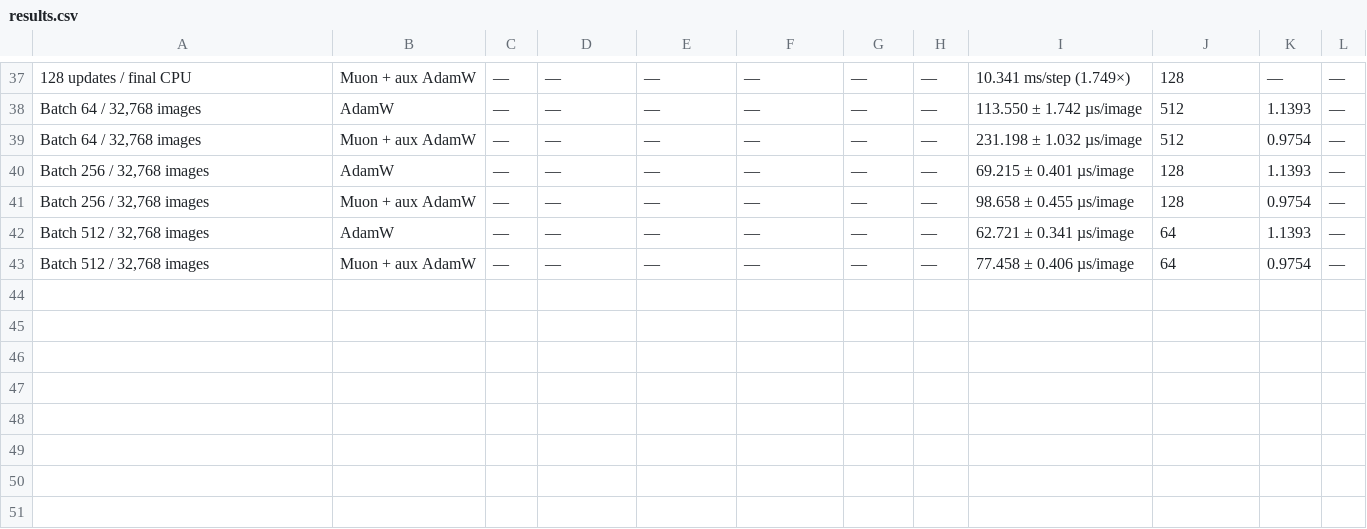
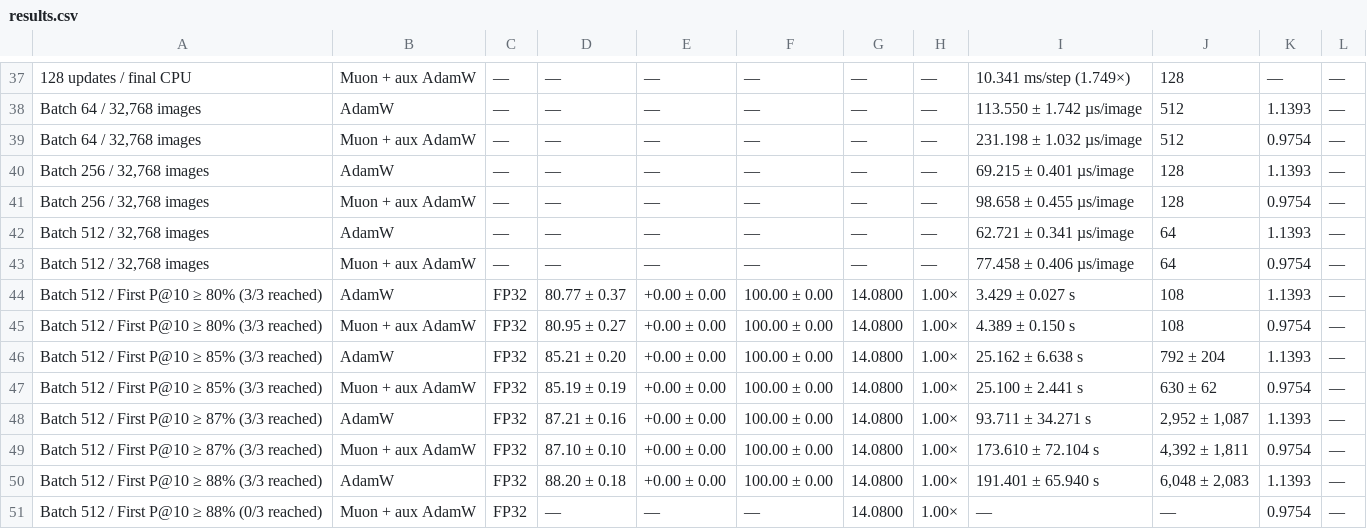
Before and after one commit to Lyleeeeeeee/needle-muon-turboquant, a CSV file: report/results.csv, drawn as a sheet; only a part is shown, gaps mark what is left out; the diff names each change by its address in the sheet, - before the commit and + after, or states it on an @@ line.

Commit message:
Tune batch512 rates and compare retrieval target costs

```diff
--- a/report/results.csv
+++ b/report/results.csv
+row 44: Batch 512 / First P@10 ≥ 80% (3/3 reached) | AdamW | FP32 | 80.77 ± 0.37 | +0.00 ± 0.00 | 100.00 ± 0.00 | 14.0800 | 1.00× | 3.429 ± 0.027 s | 108 | 1.1393 | —
+row 45: Batch 512 / First P@10 ≥ 80% (3/3 reached) | Muon + aux AdamW | FP32 | 80.95 ± 0.27 | +0.00 ± 0.00 | 100.00 ± 0.00 | 14.0800 | 1.00× | 4.389 ± 0.150 s | 108 | 0.9754 | —
+row 46: Batch 512 / First P@10 ≥ 85% (3/3 reached) | AdamW | FP32 | 85.21 ± 0.20 | +0.00 ± 0.00 | 100.00 ± 0.00 | 14.0800 | 1.00× | 25.162 ± 6.638 s | 792 ± 204 | 1.1393 | —
+row 47: Batch 512 / First P@10 ≥ 85% (3/3 reached) | Muon + aux AdamW | FP32 | 85.19 ± 0.19 | +0.00 ± 0.00 | 100.00 ± 0.00 | 14.0800 | 1.00× | 25.100 ± 2.441 s | 630 ± 62 | 0.9754 | —
+row 48: Batch 512 / First P@10 ≥ 87% (3/3 reached) | AdamW | FP32 | 87.21 ± 0.16 | +0.00 ± 0.00 | 100.00 ± 0.00 | 14.0800 | 1.00× | 93.711 ± 34.271 s | 2,952 ± 1,087 | 1.1393 | —
+row 49: Batch 512 / First P@10 ≥ 87% (3/3 reached) | Muon + aux AdamW | FP32 | 87.10 ± 0.10 | +0.00 ± 0.00 | 100.00 ± 0.00 | 14.0800 | 1.00× | 173.610 ± 72.104 s | 4,392 ± 1,811 | 0.9754 | —
+row 50: Batch 512 / First P@10 ≥ 88% (3/3 reached) | AdamW | FP32 | 88.20 ± 0.18 | +0.00 ± 0.00 | 100.00 ± 0.00 | 14.0800 | 1.00× | 191.401 ± 65.940 s | 6,048 ± 2,083 | 1.1393 | —
+row 51: Batch 512 / First P@10 ≥ 88% (0/3 reached) | Muon + aux AdamW | FP32 | — | — | — | 14.0800 | 1.00× | — | — | 0.9754 | —
```
Also changed, not shown: 6 other files.
